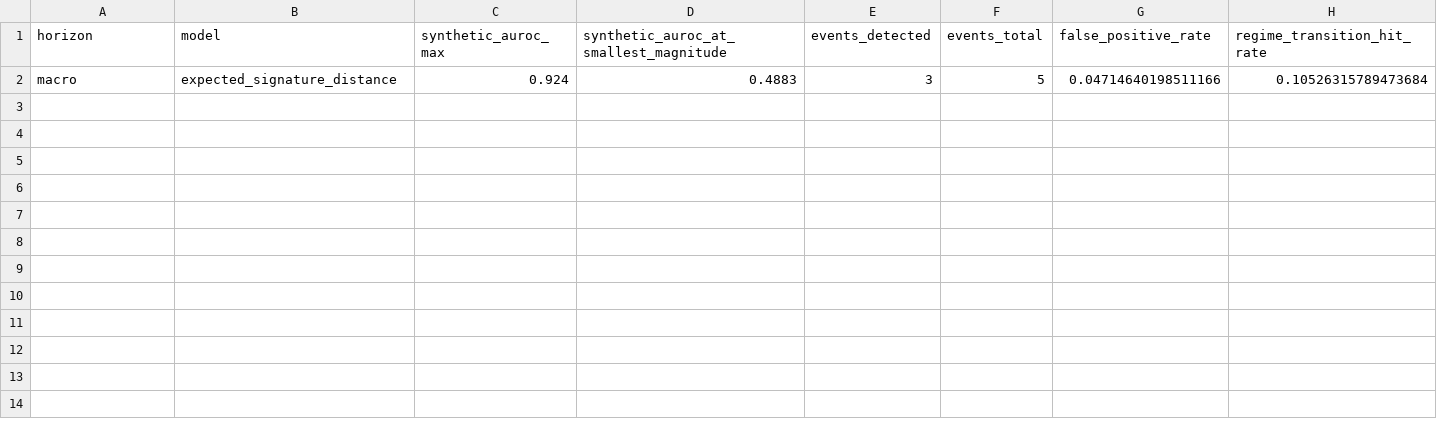
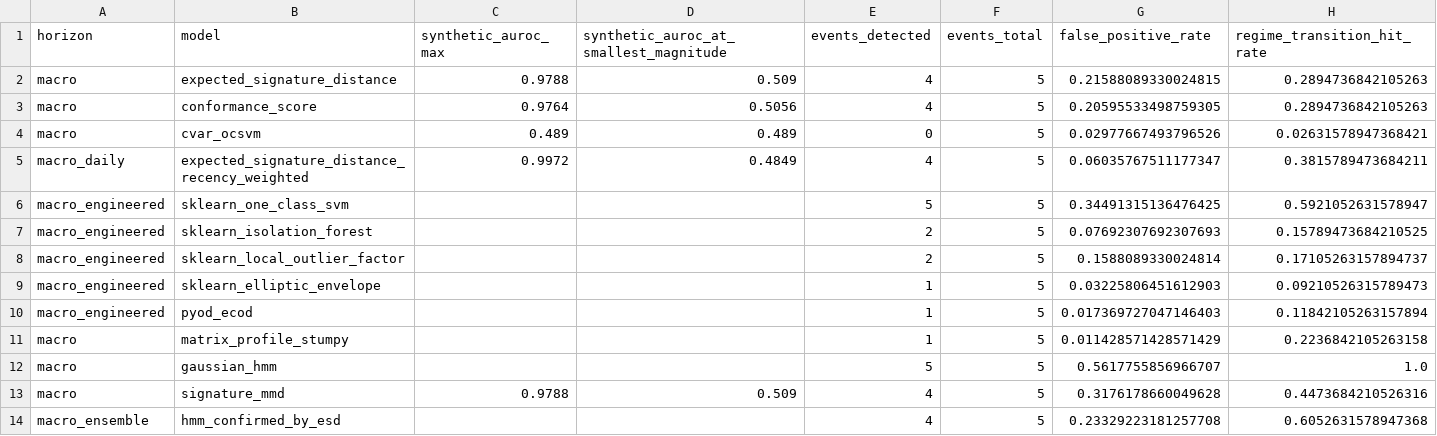
Before and after one commit to mghaisas17/MLCapstone_Proj001, a CSV file: Aayush/reports/summary_table.csv, drawn as a sheet.

```diff
--- a/Aayush/reports/summary_table.csv
+++ b/Aayush/reports/summary_table.csv
@@ -1,2 +1,14 @@
 horizon,model,synthetic_auroc_max,synthetic_auroc_at_smallest_magnitude,events_detected,events_total,false_positive_rate,regime_transition_hit_rate
-macro,expected_signature_distance,0.924,0.4883,3,5,0.04714640198511166,0.10526315789473684
+macro,expected_signature_distance,0.9788,0.509,4,5,0.21588089330024815,0.2894736842105263
+macro,conformance_score,0.9764,0.5056,4,5,0.20595533498759305,0.2894736842105263
+macro,cvar_ocsvm,0.489,0.489,0,5,0.02977667493796526,0.02631578947368421
+macro_daily,expected_signature_distance_recency_weighted,0.9972,0.4849,4,5,0.06035767511177347,0.3815789473684211
+macro_engineered,sklearn_one_class_svm,,,5,5,0.34491315136476425,0.5921052631578947
+macro_engineered,sklearn_isolation_forest,,,2,5,0.07692307692307693,0.15789473684210525
+macro_engineered,sklearn_local_outlier_factor,,,2,5,0.1588089330024814,0.17105263157894737
+macro_engineered,sklearn_elliptic_envelope,,,1,5,0.03225806451612903,0.09210526315789473
+macro_engineered,pyod_ecod,,,1,5,0.017369727047146403,0.11842105263157894
+macro,matrix_profile_stumpy,,,1,5,0.011428571428571429,0.2236842105263158
+macro,gaussian_hmm,,,5,5,0.5617755856966707,1.0
+macro,signature_mmd,0.9788,0.509,4,5,0.3176178660049628,0.4473684210526316
+macro_ensemble,hmm_confirmed_by_esd,,,4,5,0.23329223181257708,0.6052631578947368
```
Also changed, not shown: 18 other files.
